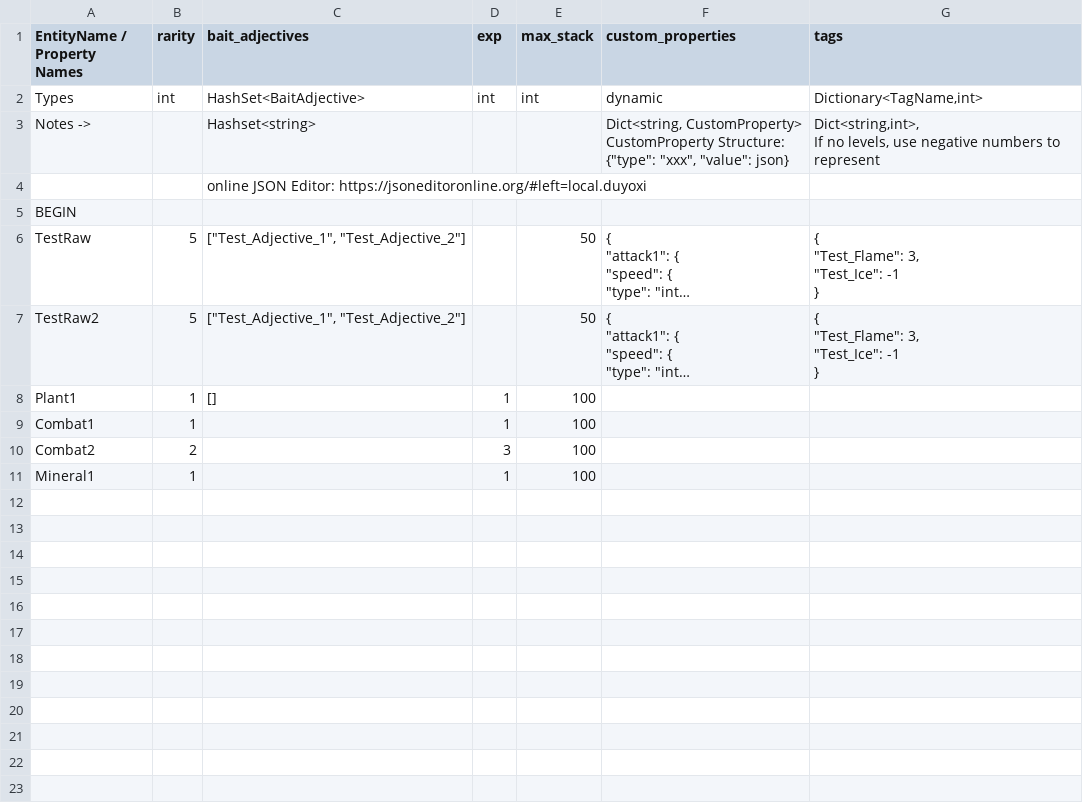
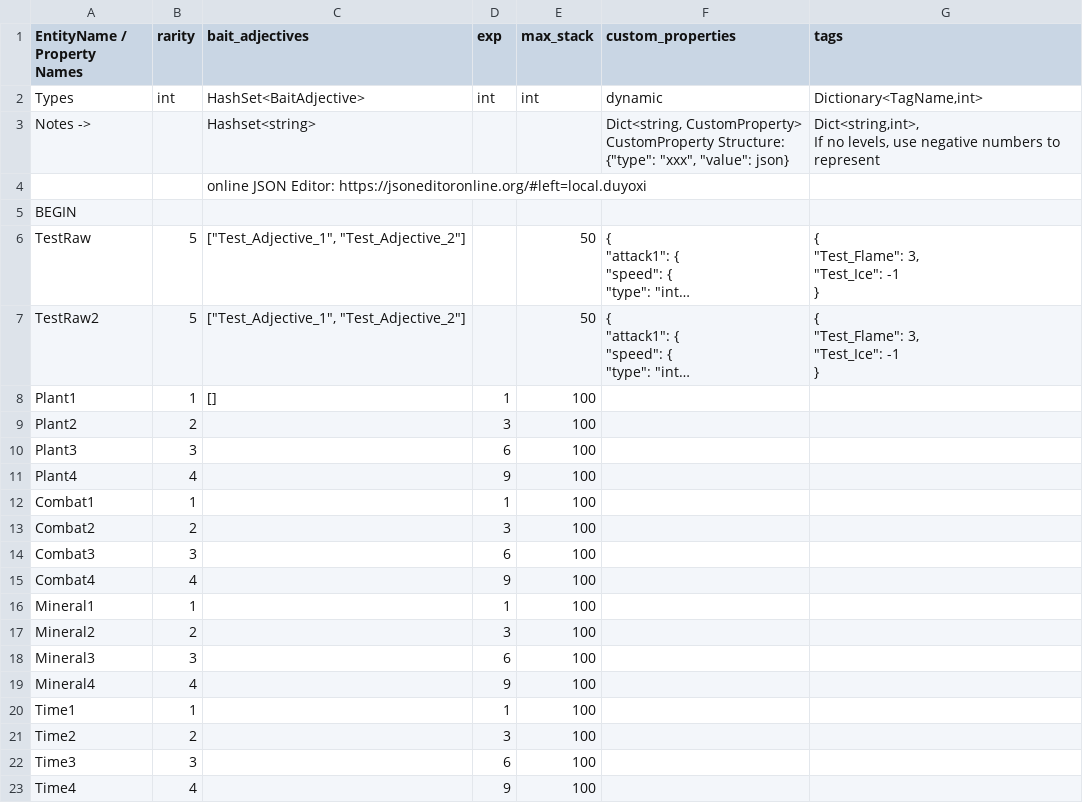
Before and after one commit to cty288/Capstone, a CSV file: Assets/Resources/data_raw_material.csv, drawn as a sheet; long unchanged cells end in …; the diff names each change by its address in the sheet, - before the commit and + after, or states it on an @@ line.

```diff
--- a/Assets/Resources/data_raw_material.csv
+++ b/Assets/Resources/data_raw_material.csv
+row 9: Plant2 | 2 |  | 3 | 100
+row 10: Plant3 | 3 |  | 6 | 100
+row 11: Plant4 | 4 |  | 9 | 100
+row 14: Combat3 | 3 |  | 6 | 100
+row 15: Combat4 | 4 |  | 9 | 100
+row 17: Mineral2 | 2 |  | 3 | 100
+row 18: Mineral3 | 3 |  | 6 | 100
+row 19: Mineral4 | 4 |  | 9 | 100
+row 20: Time1 | 1 |  | 1 | 100
+row 21: Time2 | 2 |  | 3 | 100
+row 22: Time3 | 3 |  | 6 | 100
+row 23: Time4 | 4 |  | 9 | 100
```
Also changed, not shown: Assets/Resources/data_global.csv, Assets/Resources/data_weapon_parts.csv, 5 other files.
